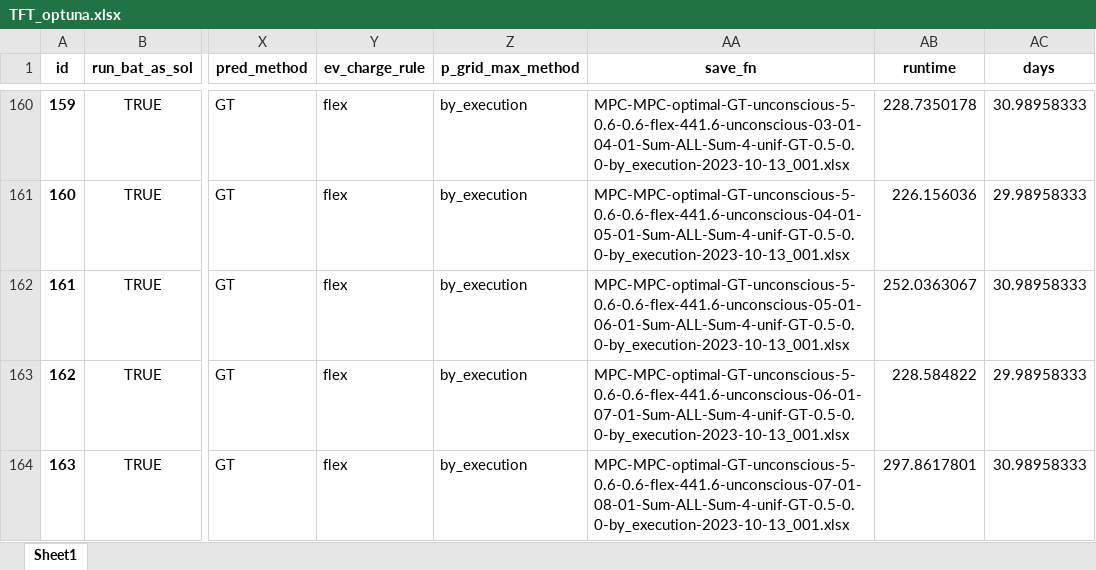
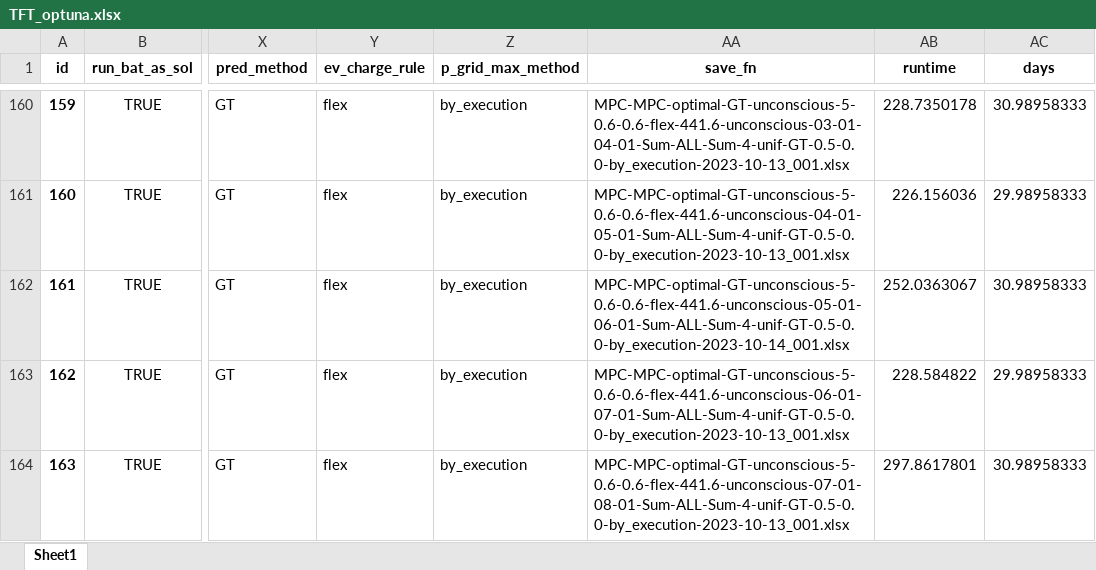
Before and after one commit to AarenLee07/Microgrid-Optimizer, an Excel workbook: output/experiments/Multiple_model_compare/TFT_optuna.xlsx, sheet Sheet1, drawn as a sheet; only a part is shown, gaps mark what is left out; values as stored, in another font and other column widths than the file's, no borders; the diff names each change by its address in the sheet, - before the commit and + after, or states it on an @@ line.

```diff
--- a/output/experiments/Multiple_model_compare/TFT_optuna.xlsx (sheet Sheet1)
+++ b/output/experiments/Multiple_model_compare/TFT_optuna.xlsx (sheet Sheet1)
-AA162 (save_fn): MPC-MPC-optimal-GT-unconscious-5-0.6-0.6-flex-441.6-unconscious-05-01-06-01-Sum-ALL-Sum-4-unif-GT-0.5-0.0-by_execution-2023-10-13_001.xlsx
+AA162 (save_fn): MPC-MPC-optimal-GT-unconscious-5-0.6-0.6-flex-441.6-unconscious-05-01-06-01-Sum-ALL-Sum-4-unif-GT-0.5-0.0-by_execution-2023-10-14_001.xlsx
```
Also changed, not shown: output/experiments/Multiple_model_compare/DeepAR_optuna.xlsx, output/experiments/Multiple_model_compare/LR_NAIVE.xlsx, 27 other files.
